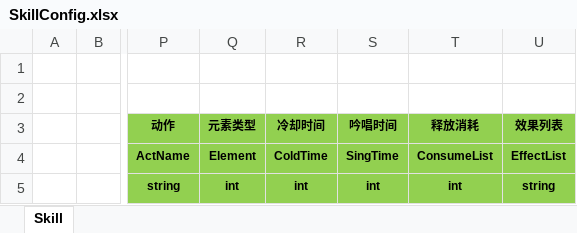
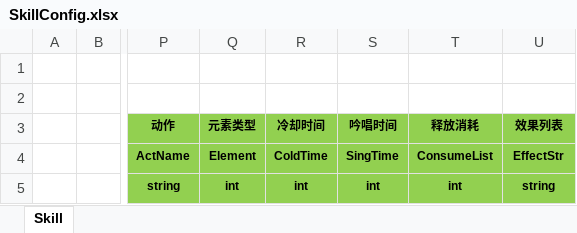
Before and after one commit to liaoshen2007/ET-SCNUET8, an Excel workbook: Excel/SkillConfig.xlsx, sheet Skill, drawn as a sheet; only a part is shown, gaps mark what is left out; values as stored, in another font and other column widths than the file's, no borders; the diff names each change by its address in the sheet, - before the commit and + after, or states it on an @@ line.

```diff
--- a/Excel/SkillConfig.xlsx (sheet Skill)
+++ b/Excel/SkillConfig.xlsx (sheet Skill)
-U4 (效果列表): EffectList
+U4 (效果列表): EffectStr
```
Also changed, not shown: 19 other files.
